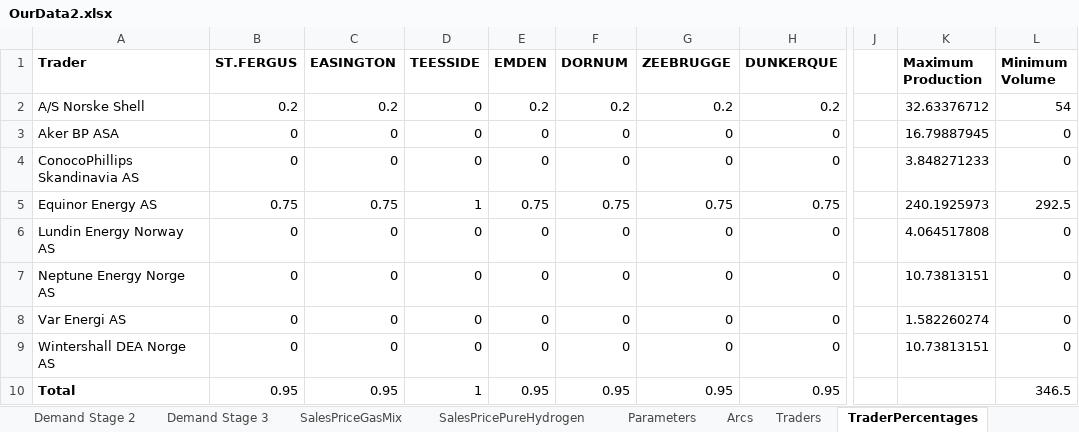
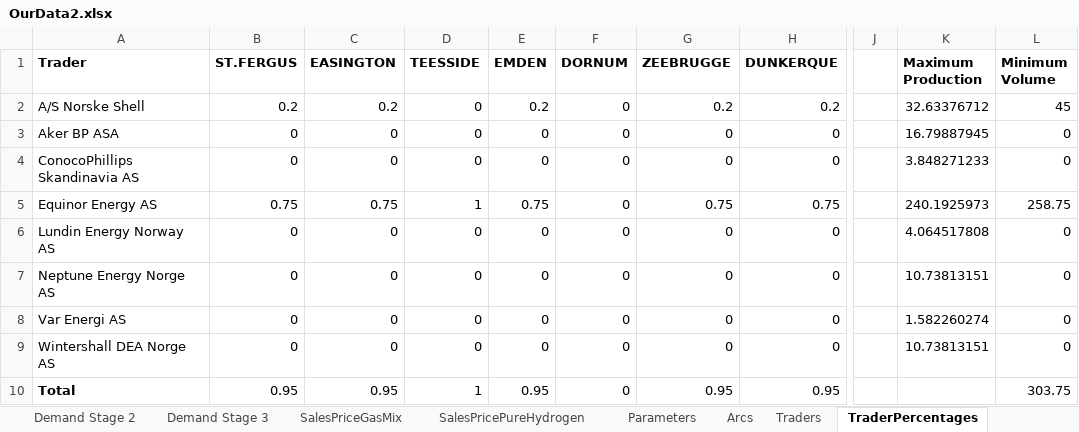
Before and after one commit to berendmarkhorst/secondary_gas_market, an Excel workbook: Data/OurData2.xlsx, sheet TraderPercentages, drawn as a sheet; only a part is shown, gaps mark what is left out; values as stored, in another font and other column widths than the file's, no borders; the diff names each change by its address in the sheet, - before the commit and + after, or states it on an @@ line.

```diff
--- a/Data/OurData2.xlsx (sheet TraderPercentages)
+++ b/Data/OurData2.xlsx (sheet TraderPercentages)
-F2 (DORNUM): 0.2
+F2 (DORNUM): 0
-L2 (Minimum Volume): 54
+L2 (Minimum Volume): 45
-F5 (DORNUM): 0.75
+F5 (DORNUM): 0
-L5 (Minimum Volume): 292.5
+L5 (Minimum Volume): 258.75
-F10 (DORNUM): 0.95
+F10 (DORNUM): 0
-L10 (Minimum Volume): 346.5
+L10 (Minimum Volume): 303.75
```
Also changed, not shown: 10 other files.
